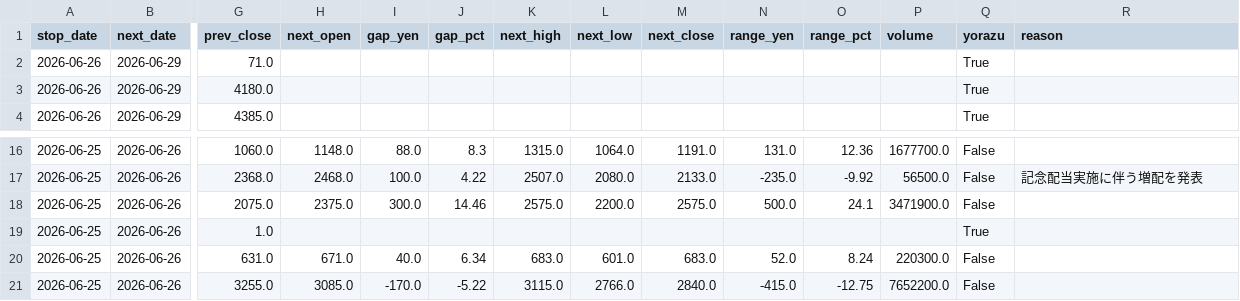
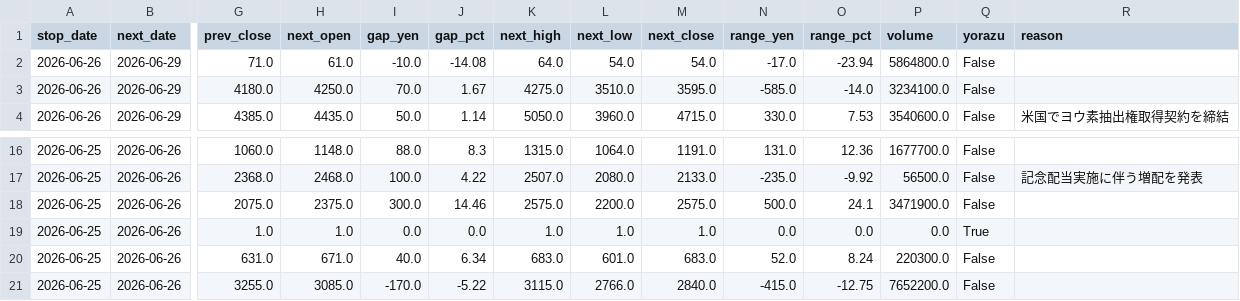
Before and after one commit to jpn-x/kabu-stop, a CSV file: data/gap_data.csv, drawn as a sheet; only a part is shown, gaps mark what is left out; the diff covers the shown part only; the diff names each change by its address in the sheet, - before the commit and + after, or states it on an @@ line.

Commit message:
fix: yorazu誤判定の再取得対応 + 6/26データ修正

```diff
--- a/data/gap_data.csv
+++ b/data/gap_data.csv
-H2 (next_open): (empty)
+H2 (next_open): 61.0
-I2 (gap_yen): (empty)
+I2 (gap_yen): -10.0
-J2 (gap_pct): (empty)
+J2 (gap_pct): -14.08
-K2 (next_high): (empty)
+K2 (next_high): 64.0
-L2 (next_low): (empty)
+L2 (next_low): 54.0
-M2 (next_close): (empty)
+M2 (next_close): 54.0
-N2 (range_yen): (empty)
+N2 (range_yen): -17.0
-O2 (range_pct): (empty)
+O2 (range_pct): -23.94
-P2 (volume): (empty)
+P2 (volume): 5864800.0
-Q2:Q4 (yorazu): True
+Q2:Q4 (yorazu): False
-H3 (next_open): (empty)
+H3 (next_open): 4250.0
-I3 (gap_yen): (empty)
+I3 (gap_yen): 70.0
-J3 (gap_pct): (empty)
+J3 (gap_pct): 1.67
-K3 (next_high): (empty)
+K3 (next_high): 4275.0
-L3 (next_low): (empty)
+L3 (next_low): 3510.0
-M3 (next_close): (empty)
+M3 (next_close): 3595.0
-N3 (range_yen): (empty)
+N3 (range_yen): -585.0
-O3 (range_pct): (empty)
+O3 (range_pct): -14.0
-P3 (volume): (empty)
+P3 (volume): 3234100.0
-H4 (next_open): (empty)
+H4 (next_open): 4435.0
-I4 (gap_yen): (empty)
+I4 (gap_yen): 50.0
-J4 (gap_pct): (empty)
+J4 (gap_pct): 1.14
-K4 (next_high): (empty)
+K4 (next_high): 5050.0
-L4 (next_low): (empty)
+L4 (next_low): 3960.0
-M4 (next_close): (empty)
+M4 (next_close): 4715.0
-N4 (range_yen): (empty)
+N4 (range_yen): 330.0
-O4 (range_pct): (empty)
+O4 (range_pct): 7.53
-P4 (volume): (empty)
+P4 (volume): 3540600.0
-R4 (reason): (empty)
+R4 (reason): 米国でヨウ素抽出権取得契約を締結
-H19 (next_open): (empty)
+H19 (next_open): 1.0
-I19 (gap_yen): (empty)
+I19 (gap_yen): 0.0
-J19 (gap_pct): (empty)
+J19 (gap_pct): 0.0
-K19 (next_high): (empty)
+K19 (next_high): 1.0
-L19 (next_low): (empty)
+L19 (next_low): 1.0
-M19 (next_close): (empty)
+M19 (next_close): 1.0
-N19 (range_yen): (empty)
+N19 (range_yen): 0.0
-O19 (range_pct): (empty)
+O19 (range_pct): 0.0
-P19 (volume): (empty)
+P19 (volume): 0.0
```
Also changed, not shown: 42 edited cells elsewhere in this file, 1 other file.
